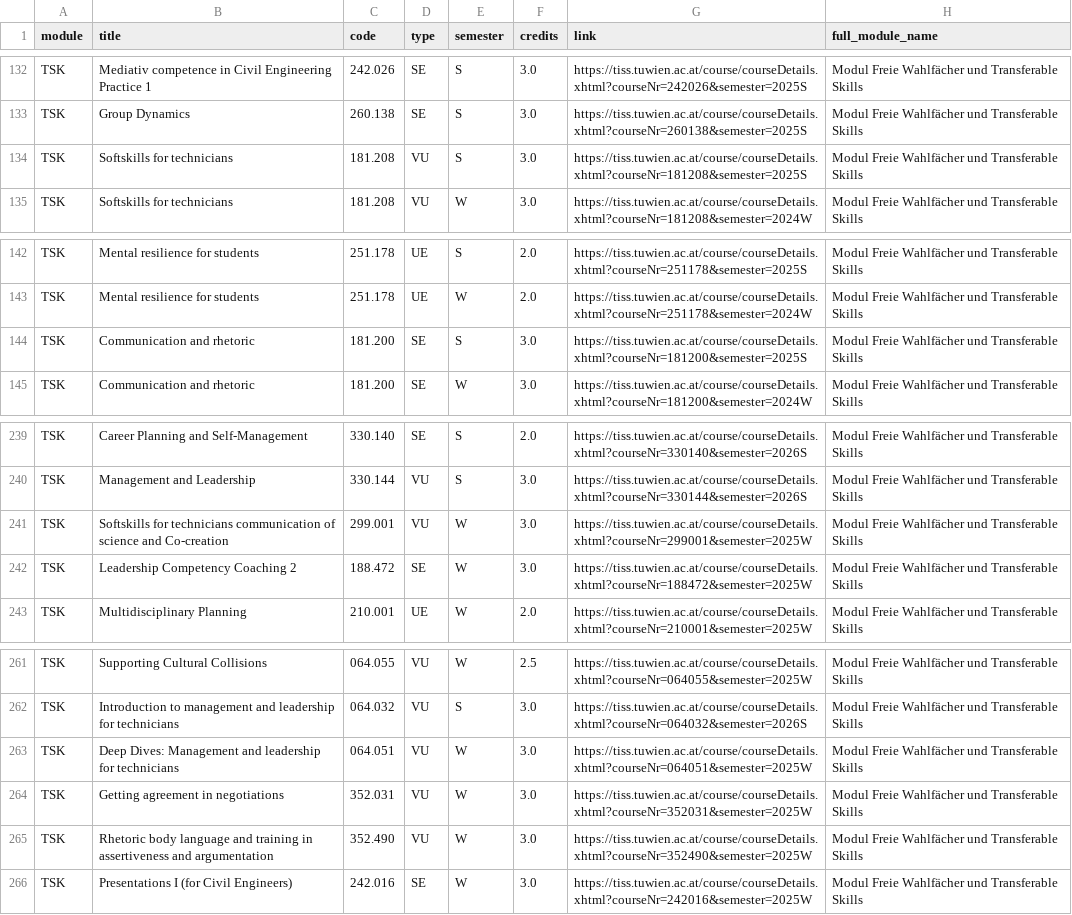
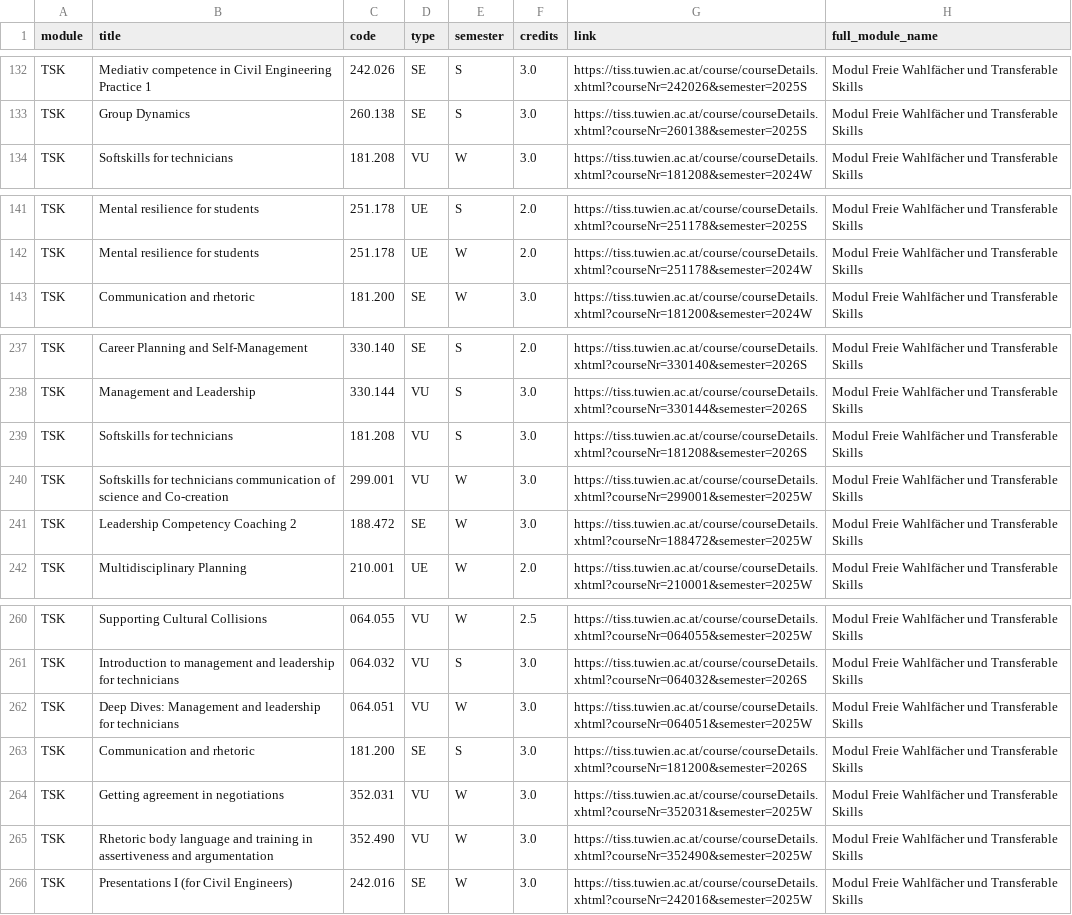
Before and after one commit to Emile-Jn/tiss-curriculum-scraper, a TSV file: curriculum.tsv, drawn as a sheet; only a part is shown, gaps mark what is left out.

```diff
--- a/curriculum.tsv
+++ b/curriculum.tsv
@@ -133,3 +133,2 @@ TSK	Mediativ competence in Civil Engineering Practice 1	242.026	SE	S	3.0	https:/
 TSK	Group Dynamics	260.138	SE	S	3.0	https://tiss.tuwien.ac.at/course/courseDetails.xhtml?courseNr=260138&semester=2025S	Modul Freie Wahlfächer und Transferable Skills
-TSK	Softskills for technicians	181.208	VU	S	3.0	https://tiss.tuwien.ac.at/course/courseDetails.xhtml?courseNr=181208&semester=2025S	Modul Freie Wahlfächer und Transferable Skills
 TSK	Softskills for technicians	181.208	VU	W	3.0	https://tiss.tuwien.ac.at/course/courseDetails.xhtml?courseNr=181208&semester=2024W	Modul Freie Wahlfächer und Transferable Skills
@@ -143,3 +142,2 @@ TSK	Mental resilience for students	251.178	UE	S	2.0	https://tiss.tuwien.ac.at/co
 TSK	Mental resilience for students	251.178	UE	W	2.0	https://tiss.tuwien.ac.at/course/courseDetails.xhtml?courseNr=251178&semester=2024W	Modul Freie Wahlfächer und Transferable Skills
-TSK	Communication and rhetoric	181.200	SE	S	3.0	https://tiss.tuwien.ac.at/course/courseDetails.xhtml?courseNr=181200&semester=2025S	Modul Freie Wahlfächer und Transferable Skills
 TSK	Communication and rhetoric	181.200	SE	W	3.0	https://tiss.tuwien.ac.at/course/courseDetails.xhtml?courseNr=181200&semester=2024W	Modul Freie Wahlfächer und Transferable Skills
@@ -240,2 +238,3 @@ TSK	Career Planning and Self-Management	330.140	SE	S	2.0	https://tiss.tuwien.ac.
 TSK	Management and Leadership	330.144	VU	S	3.0	https://tiss.tuwien.ac.at/course/courseDetails.xhtml?courseNr=330144&semester=2026S	Modul Freie Wahlfächer und Transferable Skills
+TSK	Softskills for technicians	181.208	VU	S	3.0	https://tiss.tuwien.ac.at/course/courseDetails.xhtml?courseNr=181208&semester=2026S	Modul Freie Wahlfächer und Transferable Skills
 TSK	Softskills for technicians communication of science and Co-creation	299.001	VU	W	3.0	https://tiss.tuwien.ac.at/course/courseDetails.xhtml?courseNr=299001&semester=2025W	Modul Freie Wahlfächer und Transferable Skills
@@ -263,2 +262,3 @@ TSK	Introduction to management and leadership for technicians	064.032	VU	S	3.0	h
 TSK	Deep Dives: Management and leadership for technicians	064.051	VU	W	3.0	https://tiss.tuwien.ac.at/course/courseDetails.xhtml?courseNr=064051&semester=2025W	Modul Freie Wahlfächer und Transferable Skills
+TSK	Communication and rhetoric	181.200	SE	S	3.0	https://tiss.tuwien.ac.at/course/courseDetails.xhtml?courseNr=181200&semester=2026S	Modul Freie Wahlfächer und Transferable Skills
 TSK	Getting agreement in negotiations	352.031	VU	W	3.0	https://tiss.tuwien.ac.at/course/courseDetails.xhtml?courseNr=352031&semester=2025W	Modul Freie Wahlfächer und Transferable Skills
```
